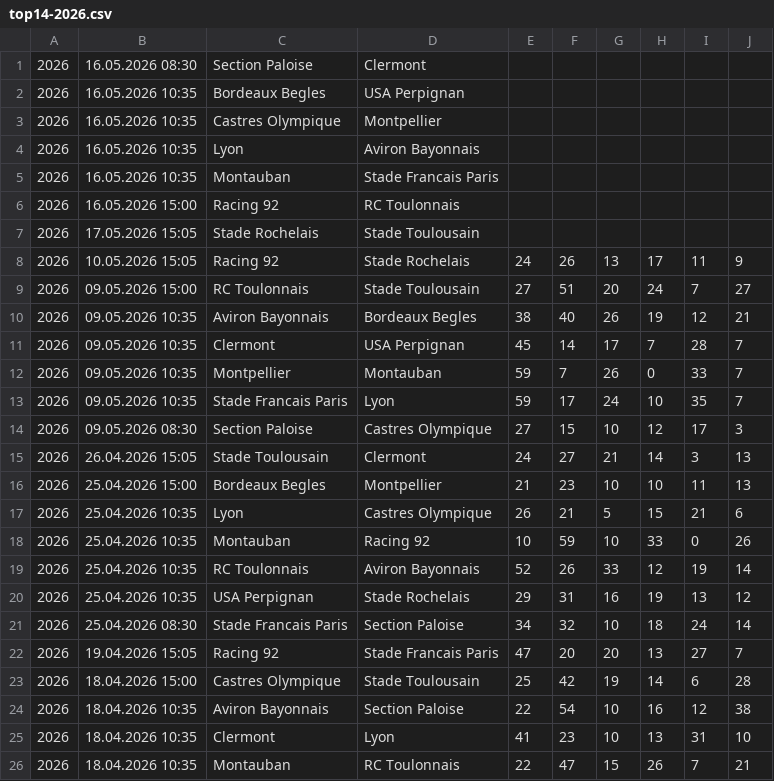
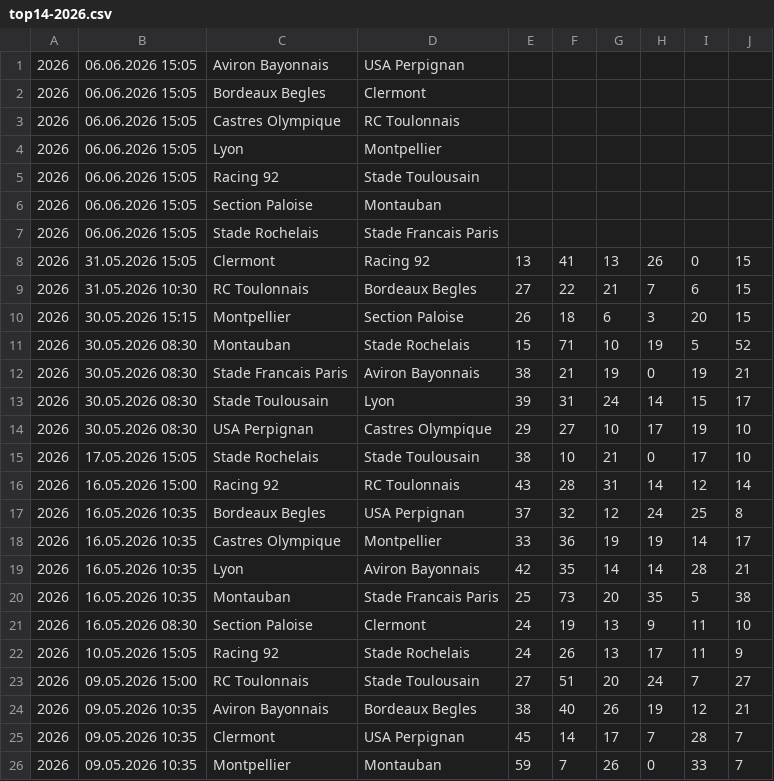
Before and after one commit to octonion/rugby, a CSV file: club/csv/top14-2026.csv, drawn as a sheet; only a part is shown; the shorter side is filled out with more unchanged rows.

Commit message:
Club rugby update.

```diff
--- a/club/csv/top14-2026.csv
+++ b/club/csv/top14-2026.csv
@@ -1,8 +1,22 @@
-2026,16.05.2026 08:30,Section Paloise,Clermont,,,,,,
-2026,16.05.2026 10:35,Bordeaux Begles,USA Perpignan,,,,,,
-2026,16.05.2026 10:35,Castres Olympique,Montpellier,,,,,,
-2026,16.05.2026 10:35,Lyon,Aviron Bayonnais,,,,,,
-2026,16.05.2026 10:35,Montauban,Stade Francais Paris,,,,,,
-2026,16.05.2026 15:00,Racing 92,RC Toulonnais,,,,,,
-2026,17.05.2026 15:05,Stade Rochelais,Stade Toulousain,,,,,,
+2026,06.06.2026 15:05,Aviron Bayonnais,USA Perpignan,,,,,,
+2026,06.06.2026 15:05,Bordeaux Begles,Clermont,,,,,,
+2026,06.06.2026 15:05,Castres Olympique,RC Toulonnais,,,,,,
+2026,06.06.2026 15:05,Lyon,Montpellier,,,,,,
+2026,06.06.2026 15:05,Racing 92,Stade Toulousain,,,,,,
+2026,06.06.2026 15:05,Section Paloise,Montauban,,,,,,
+2026,06.06.2026 15:05,Stade Rochelais,Stade Francais Paris,,,,,,
+2026,31.05.2026 15:05,Clermont,Racing 92,13,41,13,26,0,15
+2026,31.05.2026 10:30,RC Toulonnais,Bordeaux Begles,27,22,21,7,6,15
+2026,30.05.2026 15:15,Montpellier,Section Paloise,26,18,6,3,20,15
+2026,30.05.2026 08:30,Montauban,Stade Rochelais,15,71,10,19,5,52
+2026,30.05.2026 08:30,Stade Francais Paris,Aviron Bayonnais,38,21,19,0,19,21
+2026,30.05.2026 08:30,Stade Toulousain,Lyon,39,31,24,14,15,17
+2026,30.05.2026 08:30,USA Perpignan,Castres Olympique,29,27,10,17,19,10
+2026,17.05.2026 15:05,Stade Rochelais,Stade Toulousain,38,10,21,0,17,10
+2026,16.05.2026 15:00,Racing 92,RC Toulonnais,43,28,31,14,12,14
+2026,16.05.2026 10:35,Bordeaux Begles,USA Perpignan,37,32,12,24,25,8
+2026,16.05.2026 10:35,Castres Olympique,Montpellier,33,36,19,19,14,17
+2026,16.05.2026 10:35,Lyon,Aviron Bayonnais,42,35,14,14,28,21
+2026,16.05.2026 10:35,Montauban,Stade Francais Paris,25,73,20,35,5,38
+2026,16.05.2026 08:30,Section Paloise,Clermont,24,19,13,9,11,10
 2026,10.05.2026 15:05,Racing 92,Stade Rochelais,24,26,13,17,11,9
```
Also changed, not shown: club/csv/cc-2026.csv, club/csv/ercc-2026.csv, 7 other files.
